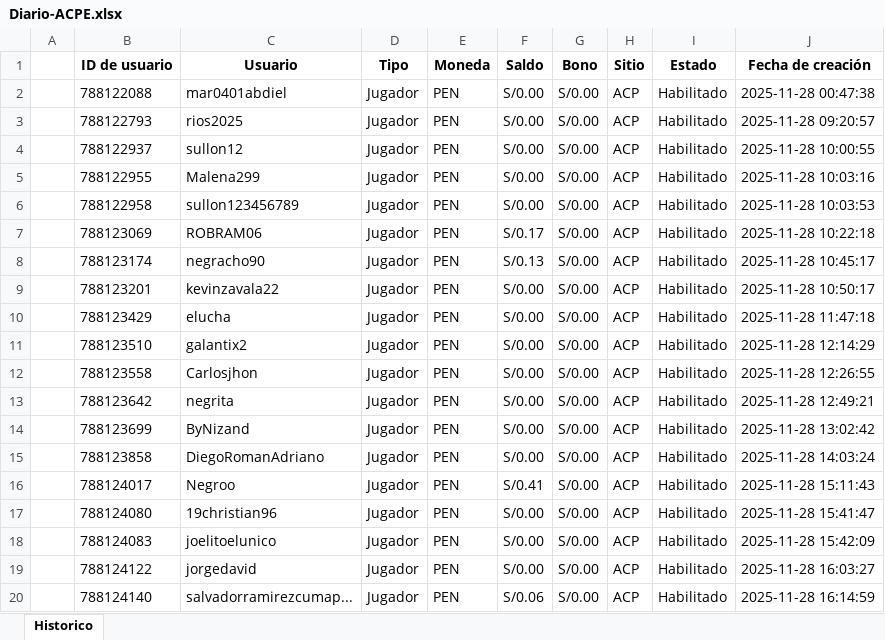
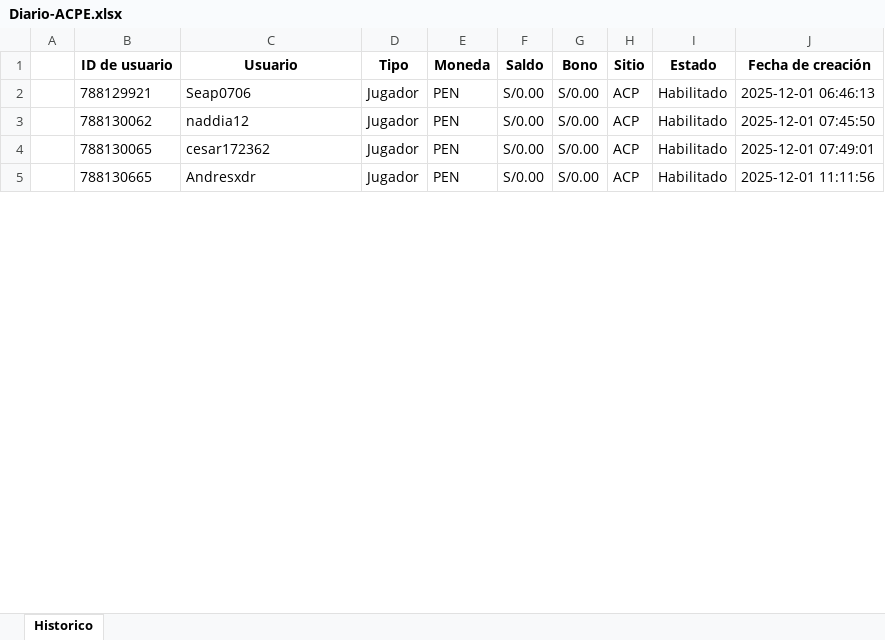
Before and after one commit to james5777/FTD-s-Aciertala, an Excel workbook: Archivos/Diario-ACPE.xlsx, sheet Historico, drawn as a sheet; only a part is shown; values as stored, in another font and other column widths than the file's, no borders; removed rows and columns are numbered as before the commit, all else as after; the diff covers the shown part only; the diff names each change by its address in the sheet, - before the commit and + after, or states it on an @@ line.

```diff
--- a/Archivos/Diario-ACPE.xlsx (sheet Historico)
+++ b/Archivos/Diario-ACPE.xlsx (sheet Historico)
-B2 (ID de usuario): 788122088
+B2 (ID de usuario): 788129921
-C2 (Usuario): mar0401abdiel
+C2 (Usuario): Seap0706
-J2 (Fecha de creación): 2025-11-28 00:47:38
+J2 (Fecha de creación): 2025-12-01 06:46:13
-row 3:  | 788122793 | rios2025 | Jugador | PEN | S/0.00 | S/0.00 | ACP | Habilitado | 2025-11-28 09:20:57
-B3 (ID de usuario): 788122937
+B3 (ID de usuario): 788130062
-C3 (Usuario): sullon12
+C3 (Usuario): naddia12
-J3 (Fecha de creación): 2025-11-28 10:00:55
+J3 (Fecha de creación): 2025-12-01 07:45:50
-row 5:  | 788122955 | Malena299 | Jugador | PEN | S/0.00 | S/0.00 | ACP | Habilitado | 2025-11-28 10:03:16
-row 6:  | 788122958 | sullon123456789 | Jugador | PEN | S/0.00 | S/0.00 | ACP | Habilitado | 2025-11-28 10:03:53
-row 7:  | 788123069 | ROBRAM06 | Jugador | PEN | S/0.17 | S/0.00 | ACP | Habilitado | 2025-11-28 10:22:18
-row 8:  | 788123174 | negracho90 | Jugador | PEN | S/0.13 | S/0.00 | ACP | Habilitado | 2025-11-28 10:45:17
-row 9:  | 788123201 | kevinzavala22 | Jugador | PEN | S/0.00 | S/0.00 | ACP | Habilitado | 2025-11-28 10:50:17
-row 10:  | 788123429 | elucha | Jugador | PEN | S/0.00 | S/0.00 | ACP | Habilitado | 2025-11-28 11:47:18
-row 11:  | 788123510 | galantix2 | Jugador | PEN | S/0.00 | S/0.00 | ACP | Habilitado | 2025-11-28 12:14:29
-row 12:  | 788123558 | Carlosjhon | Jugador | PEN | S/0.00 | S/0.00 | ACP | Habilitado | 2025-11-28 12:26:55
-row 13:  | 788123642 | negrita | Jugador | PEN | S/0.00 | S/0.00 | ACP | Habilitado | 2025-11-28 12:49:21
-row 14:  | 788123699 | ByNizand | Jugador | PEN | S/0.00 | S/0.00 | ACP | Habilitado | 2025-11-28 13:02:42
-row 15:  | 788123858 | DiegoRomanAdriano | Jugador | PEN | S/0.00 | S/0.00 | ACP | Habilitado | 2025-11-28 14:03:24
-row 16:  | 788124017 | Negroo | Jugador | PEN | S/0.41 | S/0.00 | ACP | Habilitado | 2025-11-28 15:11:43
-B4 (ID de usuario): 788124080
+B4 (ID de usuario): 788130065
-C4 (Usuario): 19christian96
+C4 (Usuario): cesar172362
-J4 (Fecha de creación): 2025-11-28 15:41:47
+J4 (Fecha de creación): 2025-12-01 07:49:01
-row 18:  | 788124083 | joelitoelunico | Jugador | PEN | S/0.00 | S/0.00 | ACP | Habilitado | 2025-11-28 15:42:09
-B5 (ID de usuario): 788124122
+B5 (ID de usuario): 788130665
-C5 (Usuario): jorgedavid
+C5 (Usuario): Andresxdr
-J5 (Fecha de creación): 2025-11-28 16:03:27
+J5 (Fecha de creación): 2025-12-01 11:11:56
-row 20:  | 788124140 | salvadorramirezcumap... | Jugador | PEN | S/0.06 | S/0.00 | ACP | Habilitado | 2025-11-28 16:14:59
```
Also changed, not shown: 65 removed rows and 48 edited cells elsewhere in this sheet, Algoritmo_ftd_aciertala_peru.xlsx, 4 other files.
